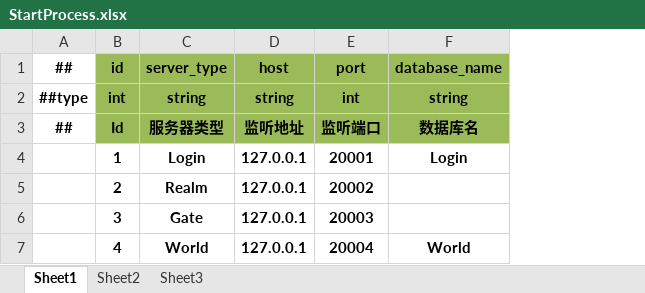
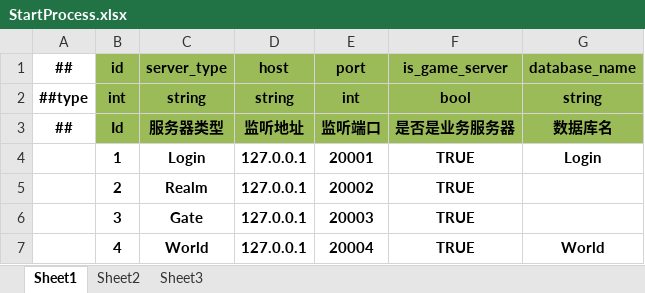
Before and after one commit to kteong1012/SniggerDog, an Excel workbook: Config/Datas/StartServer/StartProcess.xlsx, sheet Sheet1, drawn as a sheet; values as stored, in another font and other column widths than the file's, no borders; the diff names each change by its address in the sheet, - before the commit and + after, or states it on an @@ line.

```diff
--- a/Config/Datas/StartServer/StartProcess.xlsx (sheet Sheet1)
+++ b/Config/Datas/StartServer/StartProcess.xlsx (sheet Sheet1)
+column F (is_game_server), rows 2-7: bool | 是否是业务服务器 | TRUE | TRUE | TRUE | TRUE
```
Also changed, not shown: 44 other files.
